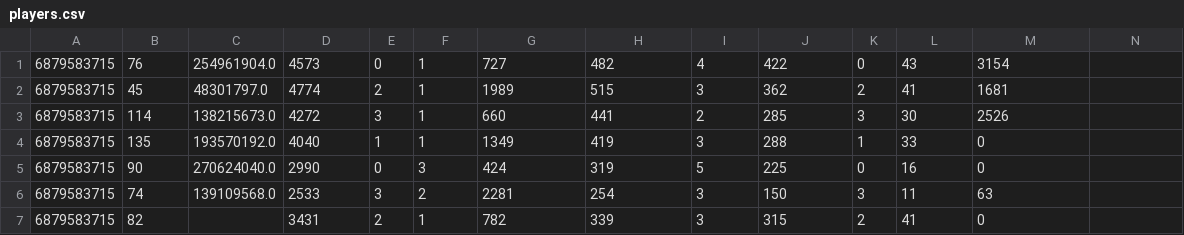
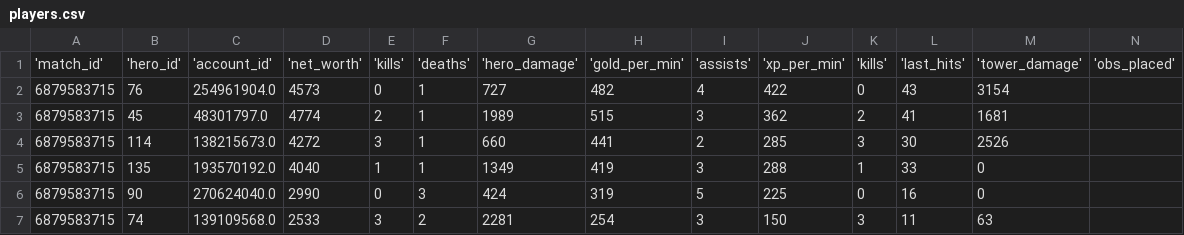
Before and after one commit to guntermhannah/1039_esports, a CSV file: 1039_esports/data/players.csv, drawn as a sheet; only a part is shown; the shorter side is filled out with more unchanged rows; rows hold the shown columns only; the diff names each change by its address in the sheet, - before the commit and + after, or states it on an @@ line.

```diff
--- a/1039_esports/data/players.csv
+++ b/1039_esports/data/players.csv
+row 1: 'match_id' | 'hero_id' | 'account_id' | 'net_worth' | 'kills' | 'deaths' | 'hero_damage' | 'gold_per_min' | 'assists' | 'xp_per_min' | 'kills' | 'last_hits' | 'tower_damage' | 'obs_placed'
```
Also changed, not shown: 1039_esports/data/matches.csv.
